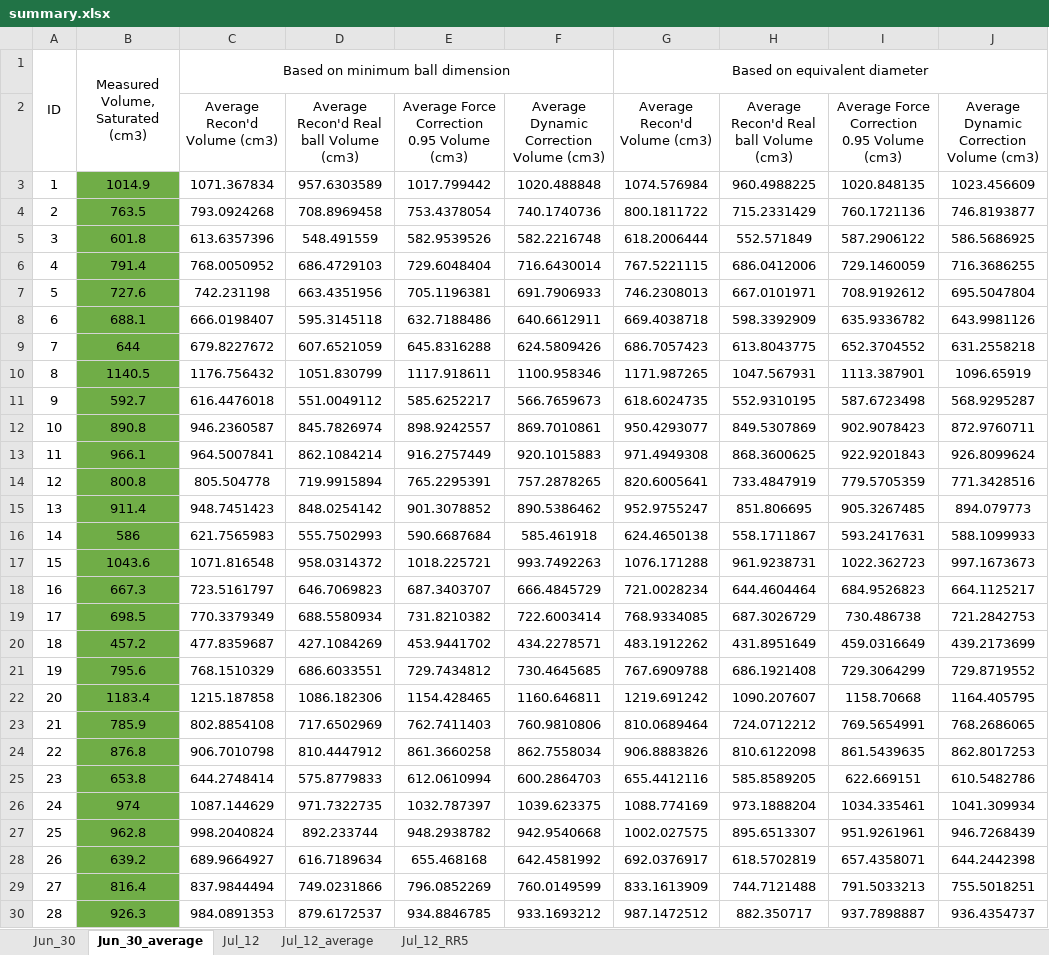
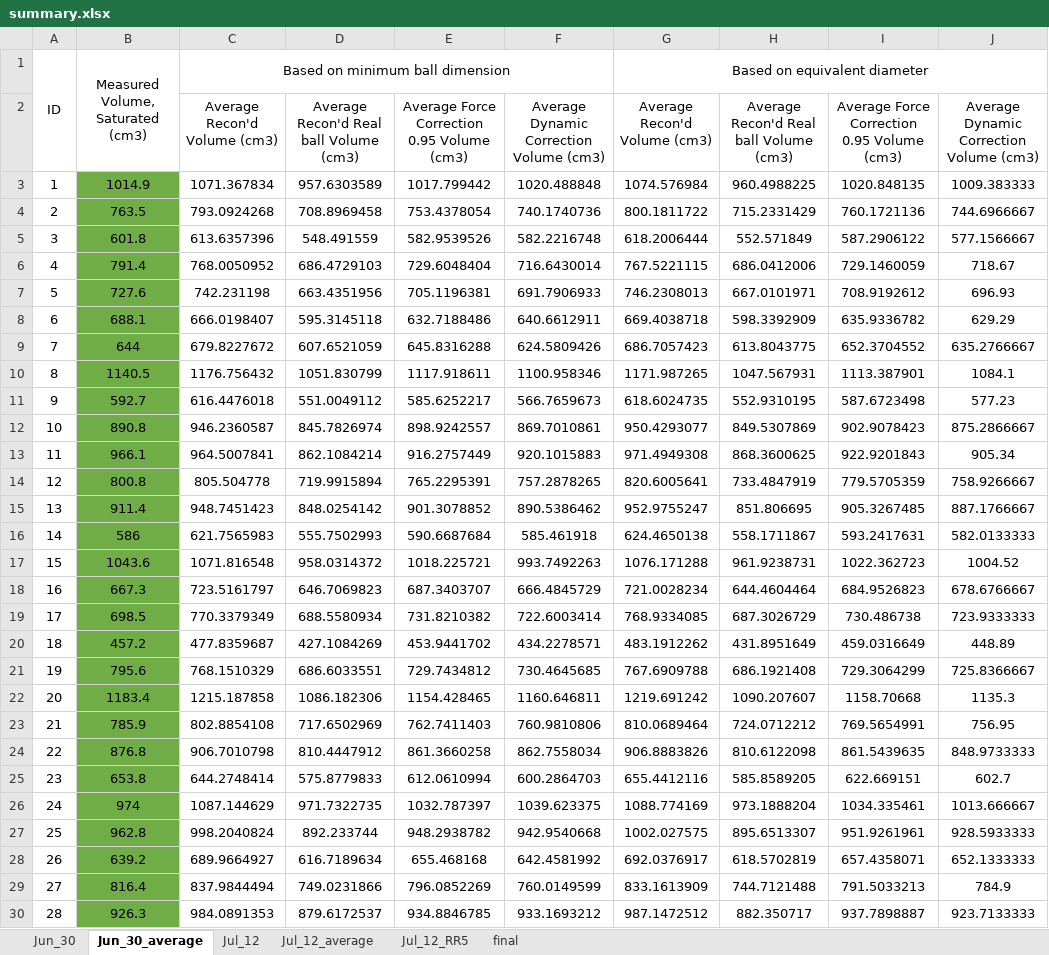
Before and after one commit to symphonylyh/FEM_old, an Excel workbook: DEM/samples/summary.xlsx, sheet Jun_30_average, drawn as a sheet; only a part is shown; values as stored, in another font and other column widths than the file's, no borders; charts and pictures not drawn; the diff covers the shown part only; the diff names each change by its address in the sheet, - before the commit and + after, or states it on an @@ line.

```diff
--- a/DEM/samples/summary.xlsx (sheet Jun_30_average)
+++ b/DEM/samples/summary.xlsx (sheet Jun_30_average)
+sheet tab: final
-J3: 1023.456609
+J3: 1009.383333
-J4: 746.8193877
+J4: 744.6966667
-J5: 586.5686925
+J5: 577.1566667
-J6: 716.3686255
+J6: 718.67
-J7: 695.5047804
+J7: 696.93
-J8: 643.9981126
+J8: 629.29
-J9: 631.2558218
+J9: 635.2766667
-J10: 1096.65919
+J10: 1084.1
-J11: 568.9295287
+J11: 577.23
-J12: 872.9760711
+J12: 875.2866667
-J13: 926.8099624
+J13: 905.34
-J14: 771.3428516
+J14: 758.9266667
-J15: 894.079773
+J15: 887.1766667
-J16: 588.1099933
+J16: 582.0133333
-J17: 997.1673673
+J17: 1004.52
-J18: 664.1125217
+J18: 678.6766667
-J19: 721.2842753
+J19: 723.9333333
-J20: 439.2173699
+J20: 448.89
-J21: 729.8719552
+J21: 725.8366667
-J22: 1164.405795
+J22: 1135.3
-J23: 768.2686065
+J23: 756.95
-J24: 862.8017253
+J24: 848.9733333
-J25: 610.5482786
+J25: 602.7
-J26: 1041.309934
+J26: 1013.666667
-J27: 946.7268439
+J27: 928.5933333
-J28: 644.2442398
+J28: 652.1333333
-J29: 755.5018251
+J29: 784.9
-J30: 936.4354737
+J30: 923.7133333
```
Also changed, not shown: 12 edited cells elsewhere in this sheet, sheet Jul_12, sheet Jun_30, sheet Jul_12_average, sheet Jul_12_RR5, charts or pictures, 12 other files.
